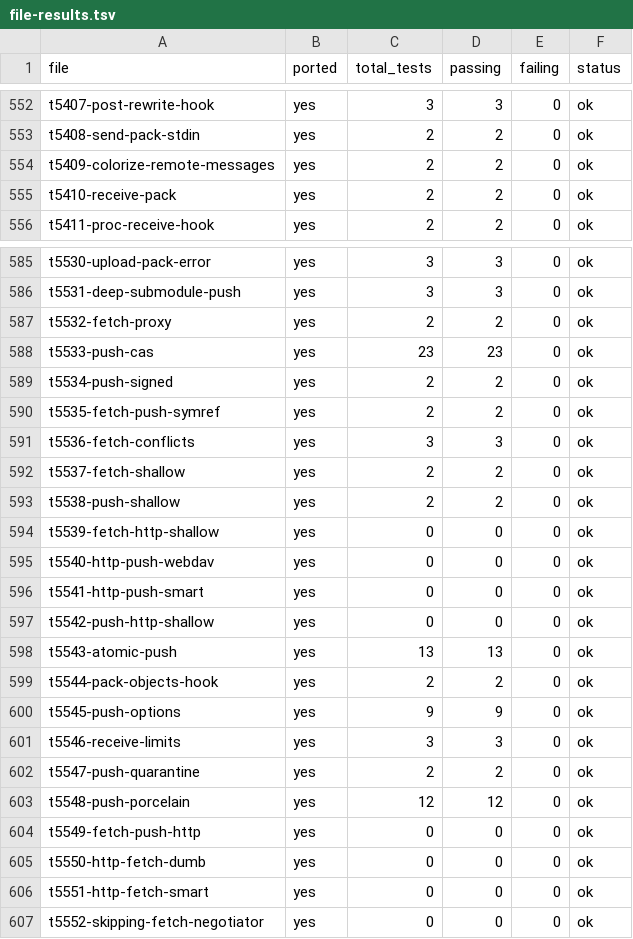
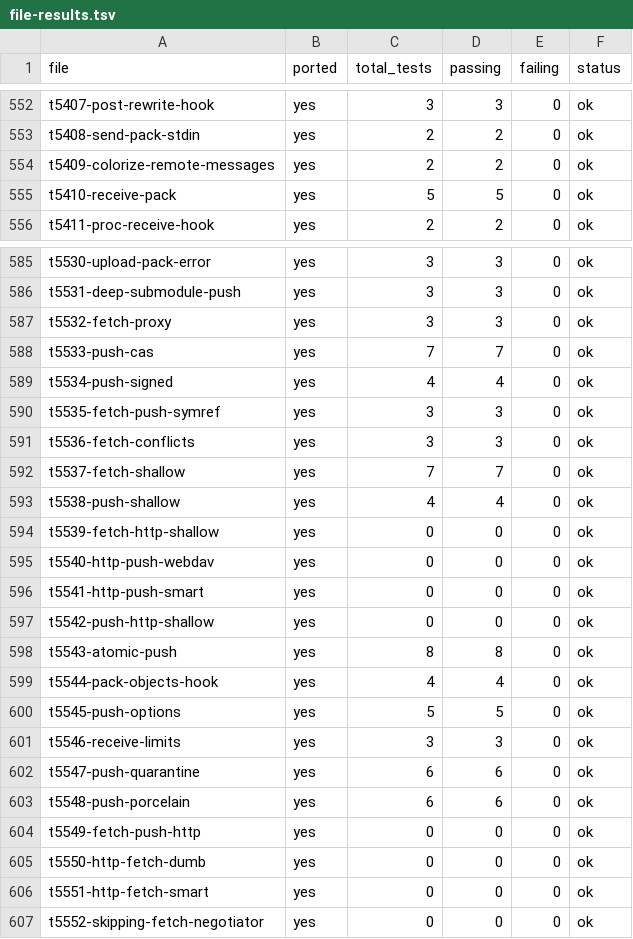
Before and after one commit to schacon/grit, a TSV file: data/file-results.tsv, drawn as a sheet; only a part is shown, gaps mark what is left out; the diff covers the shown part only.

Commit message:
dashboard: 11,376/18,092 (62.9%) — all upstream tests stubbed, 64 new real test files ported

```diff
--- a/data/file-results.tsv
+++ b/data/file-results.tsv
@@ -554,3 +554,3 @@ t5408-send-pack-stdin	yes	2	2	0	ok
 t5409-colorize-remote-messages	yes	2	2	0	ok
-t5410-receive-pack	yes	2	2	0	ok
+t5410-receive-pack	yes	5	5	0	ok
 t5411-proc-receive-hook	yes	2	2	0	ok
@@ -586,9 +586,9 @@ t5530-upload-pack-error	yes	3	3	0	ok
 t5531-deep-submodule-push	yes	3	3	0	ok
-t5532-fetch-proxy	yes	2	2	0	ok
-t5533-push-cas	yes	23	23	0	ok
-t5534-push-signed	yes	2	2	0	ok
-t5535-fetch-push-symref	yes	2	2	0	ok
+t5532-fetch-proxy	yes	3	3	0	ok
+t5533-push-cas	yes	7	7	0	ok
+t5534-push-signed	yes	4	4	0	ok
+t5535-fetch-push-symref	yes	3	3	0	ok
 t5536-fetch-conflicts	yes	3	3	0	ok
-t5537-fetch-shallow	yes	2	2	0	ok
-t5538-push-shallow	yes	2	2	0	ok
+t5537-fetch-shallow	yes	7	7	0	ok
+t5538-push-shallow	yes	4	4	0	ok
 t5539-fetch-http-shallow	yes	0	0	0	ok
@@ -597,8 +597,8 @@ t5541-http-push-smart	yes	0	0	0	ok
 t5542-push-http-shallow	yes	0	0	0	ok
-t5543-atomic-push	yes	13	13	0	ok
-t5544-pack-objects-hook	yes	2	2	0	ok
-t5545-push-options	yes	9	9	0	ok
+t5543-atomic-push	yes	8	8	0	ok
+t5544-pack-objects-hook	yes	4	4	0	ok
+t5545-push-options	yes	5	5	0	ok
 t5546-receive-limits	yes	3	3	0	ok
-t5547-push-quarantine	yes	2	2	0	ok
-t5548-push-porcelain	yes	12	12	0	ok
+t5547-push-quarantine	yes	6	6	0	ok
+t5548-push-porcelain	yes	6	6	0	ok
 t5549-fetch-push-http	yes	0	0	0	ok
```
Also changed, not shown: 12 edited cells elsewhere in this file, 2 other files.
